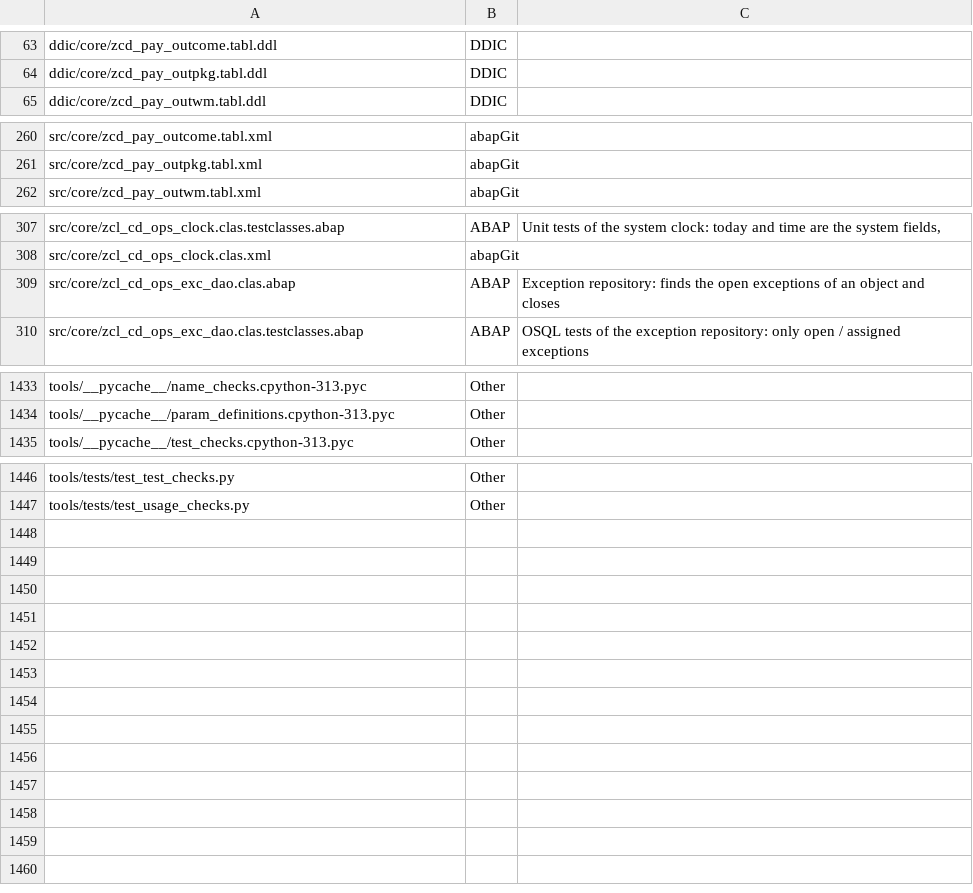
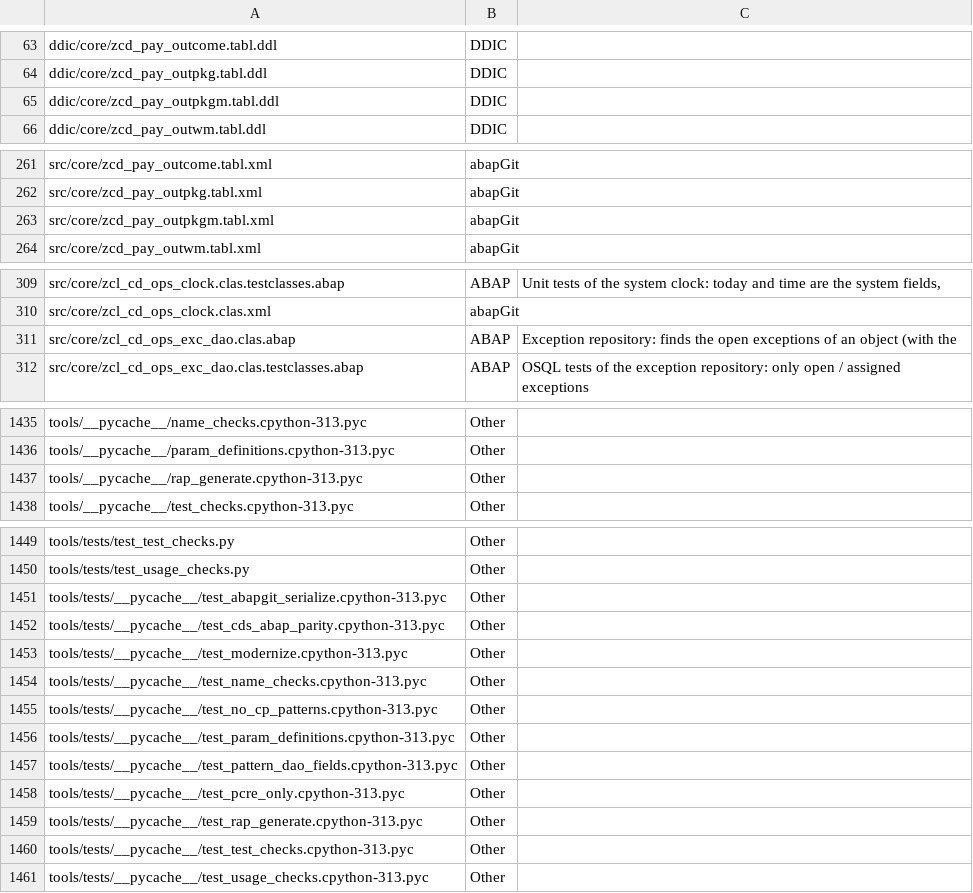
Before and after one commit to jaideep247/bai, a CSV file: ops-suite/docs/Changed_Artifacts.csv, drawn as a sheet; only a part is shown, gaps mark what is left out.

```diff
--- a/ops-suite/docs/Changed_Artifacts.csv
+++ b/ops-suite/docs/Changed_Artifacts.csv
@@ -64,2 +64,3 @@ ddic/core/zcd_pay_outcome.tabl.ddl,DDIC,
 ddic/core/zcd_pay_outpkg.tabl.ddl,DDIC,
+ddic/core/zcd_pay_outpkgm.tabl.ddl,DDIC,
 ddic/core/zcd_pay_outwm.tabl.ddl,DDIC,
@@ -261,2 +262,3 @@ src/core/zcd_pay_outcome.tabl.xml,abapGit,
 src/core/zcd_pay_outpkg.tabl.xml,abapGit,
+src/core/zcd_pay_outpkgm.tabl.xml,abapGit,
 src/core/zcd_pay_outwm.tabl.xml,abapGit,
@@ -308,3 +310,3 @@ src/core/zcl_cd_ops_clock.clas.testclasses.abap,ABAP,"Unit tests of the system c
 src/core/zcl_cd_ops_clock.clas.xml,abapGit,
-src/core/zcl_cd_ops_exc_dao.clas.abap,ABAP,Exception repository: finds the open exceptions of an object and closes
+src/core/zcl_cd_ops_exc_dao.clas.abap,ABAP,Exception repository: finds the open exceptions of an object (with the
 src/core/zcl_cd_ops_exc_dao.clas.testclasses.abap,ABAP,OSQL tests of the exception repository: only open / assigned exceptions
@@ -1434,2 +1436,3 @@ tools/__pycache__/name_checks.cpython-313.pyc,Other,
 tools/__pycache__/param_definitions.cpython-313.pyc,Other,
+tools/__pycache__/rap_generate.cpython-313.pyc,Other,
 tools/__pycache__/test_checks.cpython-313.pyc,Other,
@@ -1447 +1450,12 @@ tools/tests/test_test_checks.py,Other,
 tools/tests/test_usage_checks.py,Other,
+tools/tests/__pycache__/test_abapgit_serialize.cpython-313.pyc,Other,
+tools/tests/__pycache__/test_cds_abap_parity.cpython-313.pyc,Other,
+tools/tests/__pycache__/test_modernize.cpython-313.pyc,Other,
+tools/tests/__pycache__/test_name_checks.cpython-313.pyc,Other,
+tools/tests/__pycache__/test_no_cp_patterns.cpython-313.pyc,Other,
+tools/tests/__pycache__/test_param_definitions.cpython-313.pyc,Other,
+tools/tests/__pycache__/test_pattern_dao_fields.cpython-313.pyc,Other,
+tools/tests/__pycache__/test_pcre_only.cpython-313.pyc,Other,
+tools/tests/__pycache__/test_rap_generate.cpython-313.pyc,Other,
+tools/tests/__pycache__/test_test_checks.cpython-313.pyc,Other,
+tools/tests/__pycache__/test_usage_checks.cpython-313.pyc,Other,
```
Also changed, not shown: ops-suite/config/param_definitions.csv, ops-suite/docs/Coverage_Run_Register.csv, 48 other files.
